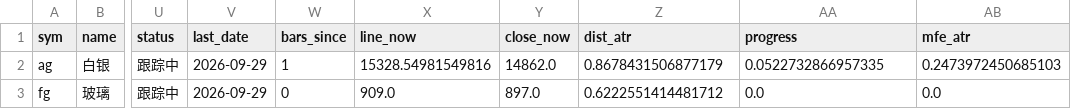
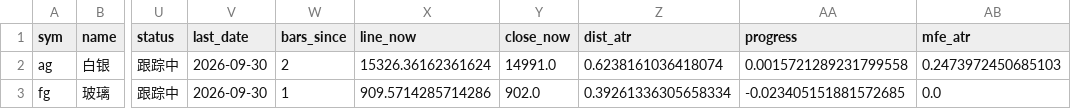
Before and after one commit to Jerry-HONK/futures-data, a CSV file: data/pattern_breakouts_latest.csv, drawn as a sheet; only a part is shown, gaps mark what is left out; the diff names each change by its address in the sheet, - before the commit and + after, or states it on an @@ line.

```diff
--- a/data/pattern_breakouts_latest.csv
+++ b/data/pattern_breakouts_latest.csv
-V2:V3 (last_date): 2026-09-29
+V2:V3 (last_date): 2026-09-30
-W2 (bars_since): 1
+W2 (bars_since): 2
-X2 (line_now): 15328.54981549816
+X2 (line_now): 15326.36162361624
-Y2 (close_now): 14862.0
+Y2 (close_now): 14991.0
-Z2 (dist_atr): 0.8678431506877179
+Z2 (dist_atr): 0.6238161036418074
-AA2 (progress): 0.0522732866957335
+AA2 (progress): 0.0015721289231799558
-W3 (bars_since): 0
+W3 (bars_since): 1
-X3 (line_now): 909.0
+X3 (line_now): 909.5714285714286
-Y3 (close_now): 897.0
+Y3 (close_now): 902.0
-Z3 (dist_atr): 0.6222551414481712
+Z3 (dist_atr): 0.39261336305658334
-AA3 (progress): 0.0
+AA3 (progress): -0.023405151881572685
```
Also changed, not shown: data/signals_ledger.csv, 5 other files.
